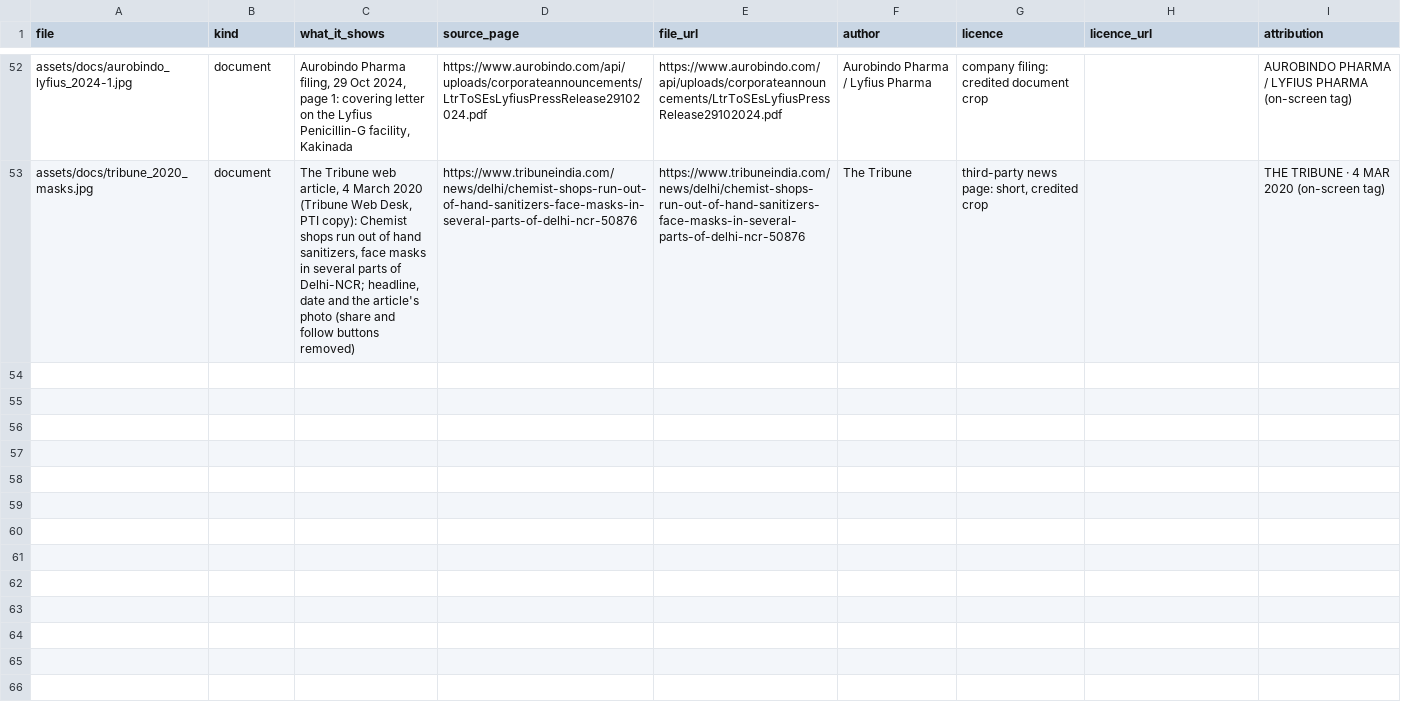
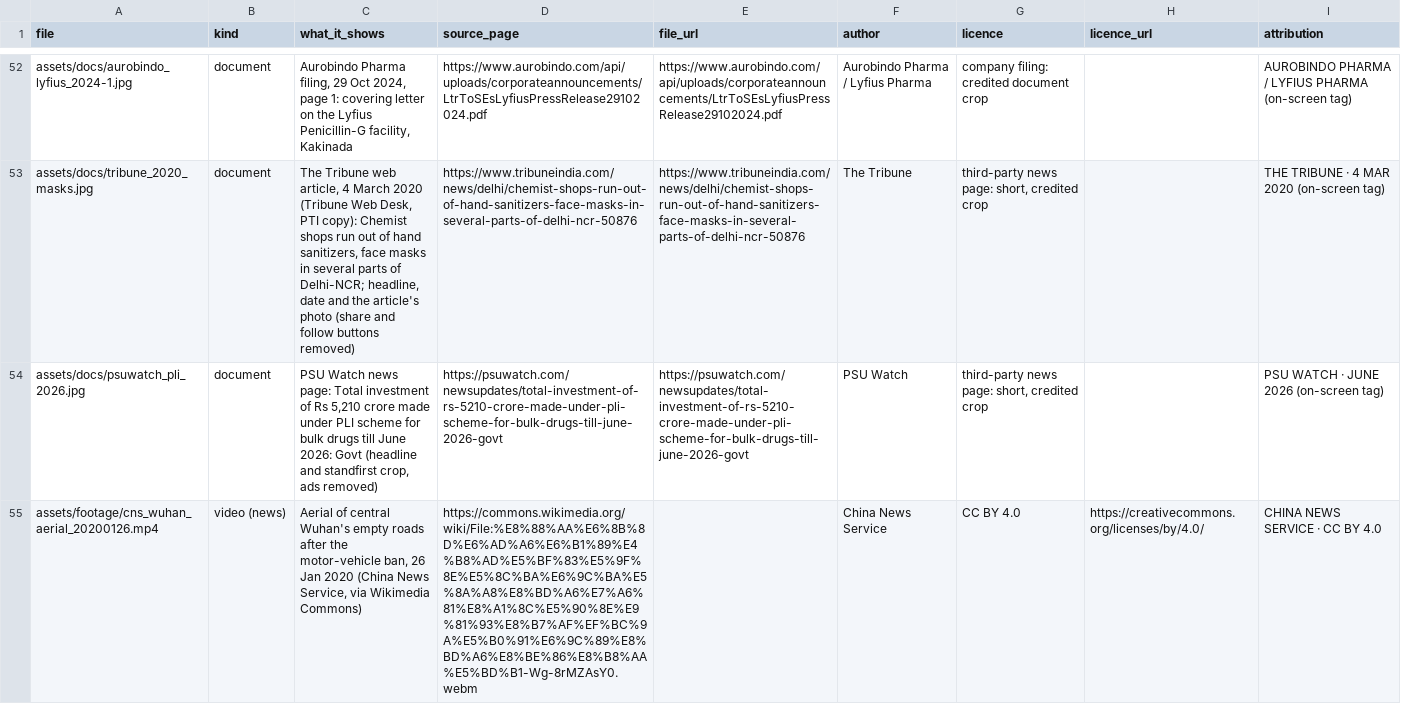
Before and after one commit to mkmk749278/Creator, a CSV file: projects/pharma-apis/media_manifest.csv, drawn as a sheet; only a part is shown, gaps mark what is left out; the diff covers the shown part only; the diff names each change by its address in the sheet, - before the commit and + after, or states it on an @@ line.

```diff
--- a/projects/pharma-apis/media_manifest.csv
+++ b/projects/pharma-apis/media_manifest.csv
+row 54: assets/docs/psuwatch_pli_2026.jpg | document | PSU Watch news page: Total investment of Rs 5,210 crore made under PLI scheme for bulk drugs till June 2026: Govt (headline and standfirst crop, ads removed) | https://psuwatch.com/newsupdates/total-investment-of-rs-5210-crore-made-under-pli-scheme-for-bulk-drugs-till-june-2026-govt | https://psuwatch.com/newsupdates/total-investment-of-rs-5210-crore-made-under-pli-scheme-for-bulk-drugs-till-june-2026-govt | PSU Watch | third-party news page: short, credited crop |  | PSU WATCH · JUNE 2026 (on-screen tag)
+row 55: assets/footage/cns_wuhan_aerial_20200126.mp4 | video (news) | Aerial of central Wuhan's empty roads after the motor-vehicle ban, 26 Jan 2020 (China News Service, via Wikimedia Commons) | https://commons.wikimedia.org/wiki/File:%E8%88%AA%E6%8B%8D%E6%AD%A6%E6%B1%89%E4%B8%AD%E5%BF%83%E5%9F%8E%E5%8C%BA%E6%9C%BA%E5%8A%A8%E8%BD%A6%E7%A6%81%E8%A1%8C%E5%90%8E%E9%81%93%E8%B7%AF%EF%BC%9A%E5%B0%91%E6%9C%89%E8%BD%A6%E8%BE%86%E8%B8%AA%E5%BD%B1-Wg-8rMZAsY0.webm |  | China News Service | CC BY 4.0 | https://creativecommons.org/licenses/by/4.0/ | CHINA NEWS SERVICE · CC BY 4.0
```
Also changed, not shown: 1 added row elsewhere in this file, 12 other files.
